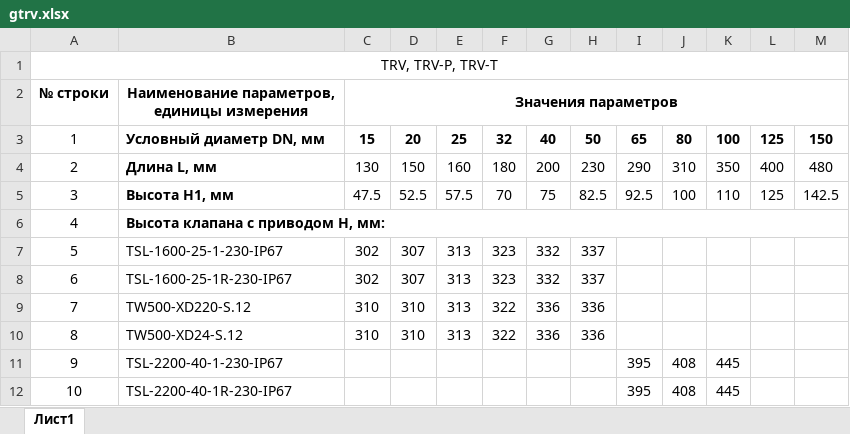
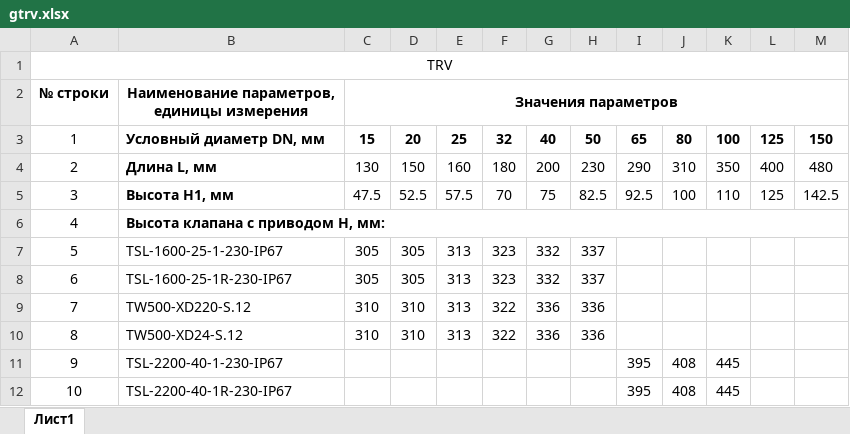
Before and after one commit to PaZa96/TeplosilaWeb, an Excel workbook: TeplosilaWeb/Content/properties/gtrv.xlsx, sheet Лист1, drawn as a sheet; only a part is shown; values as stored, in another font and other column widths than the file's, no borders; the diff names each change by its address in the sheet, - before the commit and + after, or states it on an @@ line.

```diff
--- a/TeplosilaWeb/Content/properties/gtrv.xlsx (sheet Лист1)
+++ b/TeplosilaWeb/Content/properties/gtrv.xlsx (sheet Лист1)
-A1: TRV, TRV-P, TRV-T
+A1: TRV
-C7:C8: 302
+C7:C8: 305
-D7:D8: 307
+D7:D8: 305
```
Also changed, not shown: TeplosilaWeb/Content/properties/gtrv3.xlsx, TeplosilaWeb/Content/properties/gtrvt.xlsx, 14 other files.
